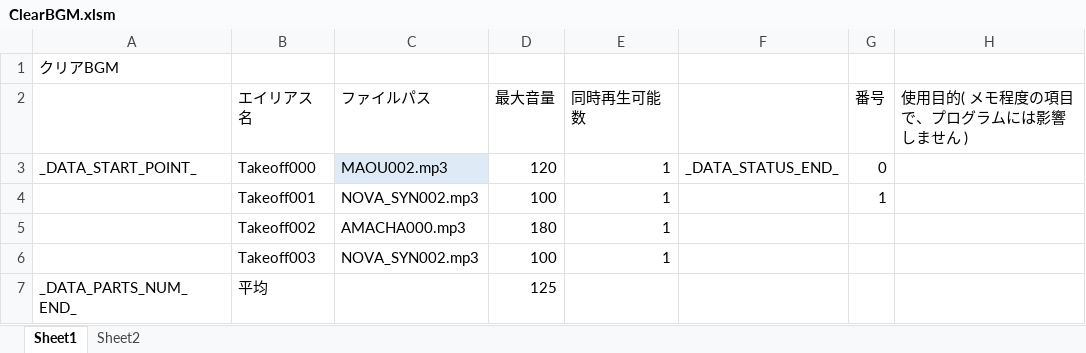
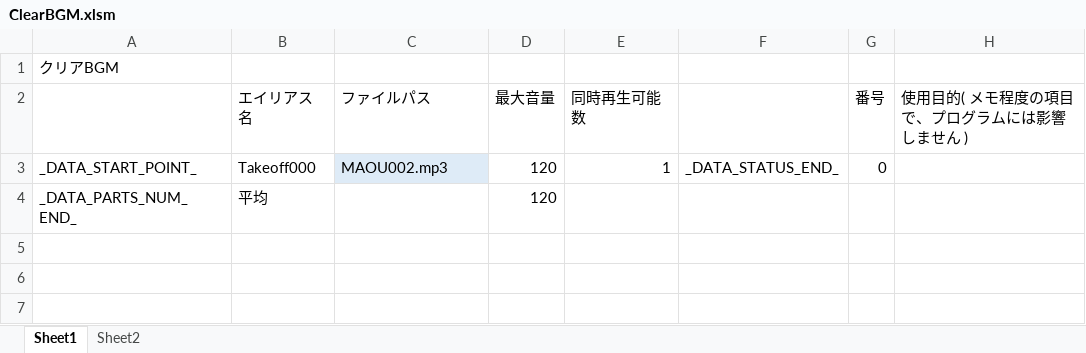
Before and after one commit to Tone2387/ShiningRoadProject, an Excel workbook: ShiningRoadProject/Data/Sound/Data/ClearBGM.xlsm, sheet Sheet1, drawn as a sheet; values as stored, in another font and other column widths than the file's, no borders; charts and pictures and table styles not drawn; removed rows and columns are numbered as before the commit, all else as after; the diff names each change by its address in the sheet, - before the commit and + after, or states it on an @@ line.

```diff
--- a/ShiningRoadProject/Data/Sound/Data/ClearBGM.xlsm (sheet Sheet1)
+++ b/ShiningRoadProject/Data/Sound/Data/ClearBGM.xlsm (sheet Sheet1)
-row 4:  | Takeoff001 | NOVA_SYN002.mp3 | 100 | 1 |  | 1
-row 5:  | Takeoff002 | AMACHA000.mp3 | 180 | 1
-row 6:  | Takeoff003 | NOVA_SYN002.mp3 | 100 | 1
-D4 (最大音量): 125
+D4 (最大音量): 120
```
Also changed, not shown: charts or pictures, ShiningRoadProject/Data/Sound/Data/EndingBGM.xlsm, ShiningRoadProject/Data/Sound/Data/EndingSE.xlsm, 27 other files.
